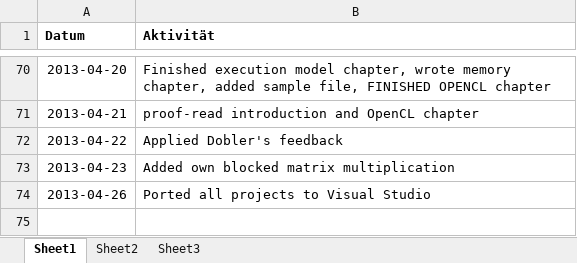
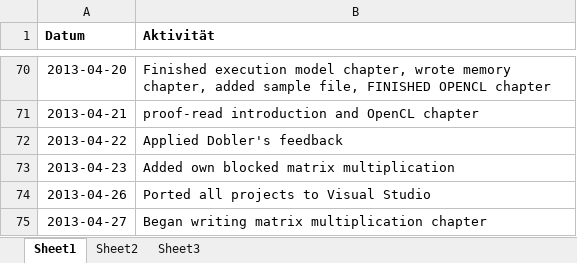
Before and after one commit to bernhardmgruber/bachelor_thesis, an Excel workbook: documents/protocol.xlsx, sheet Sheet1, drawn as a sheet; only a part is shown, gaps mark what is left out; values as stored, in another font and other column widths than the file's, no borders; the diff names each change by its address in the sheet, - before the commit and + after, or states it on an @@ line.

```diff
--- a/documents/protocol.xlsx (sheet Sheet1)
+++ b/documents/protocol.xlsx (sheet Sheet1)
+row 75: 2013-04-27 | Began writing matrix multiplication chapter
```
